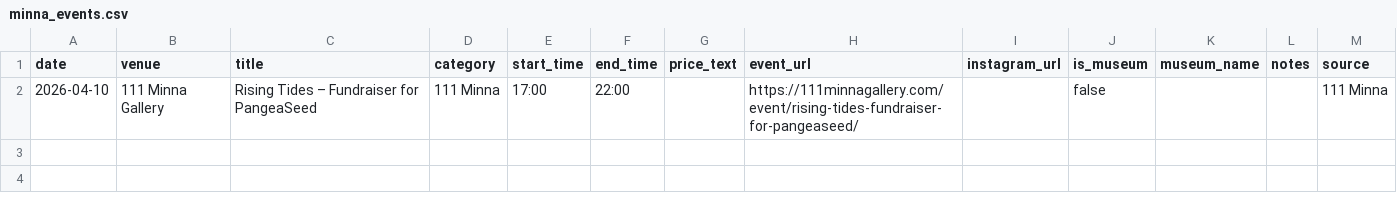
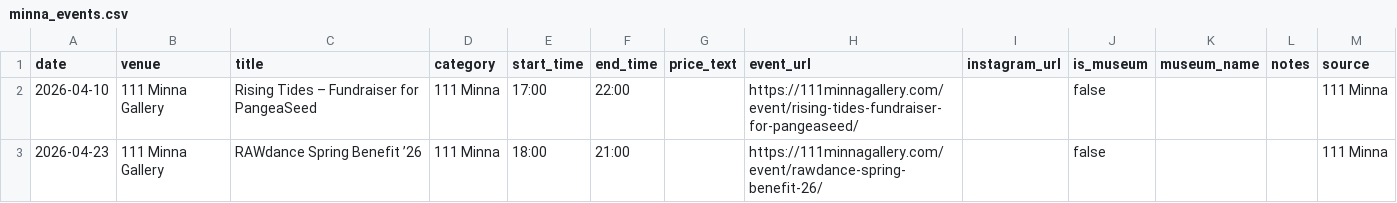
Before and after one commit to obstacleb/artlinks-data, a CSV file: minna_events.csv, drawn as a sheet.

Commit message:
Update 111 Minna events CSV

```diff
--- a/minna_events.csv
+++ b/minna_events.csv
@@ -2 +2,2 @@ date,venue,title,category,start_time,end_time,price_text,event_url,instagram_url
 2026-04-10,111 Minna Gallery,Rising Tides – Fundraiser for PangeaSeed,111 Minna,17:00,22:00,,https://111minnagallery.com/event/rising-tides-fundraiser-for-pangeaseed/,,false,,,111 Minna
+2026-04-23,111 Minna Gallery,RAWdance Spring Benefit ’26,111 Minna,18:00,21:00,,https://111minnagallery.com/event/rawdance-spring-benefit-26/,,false,,,111 Minna
```
